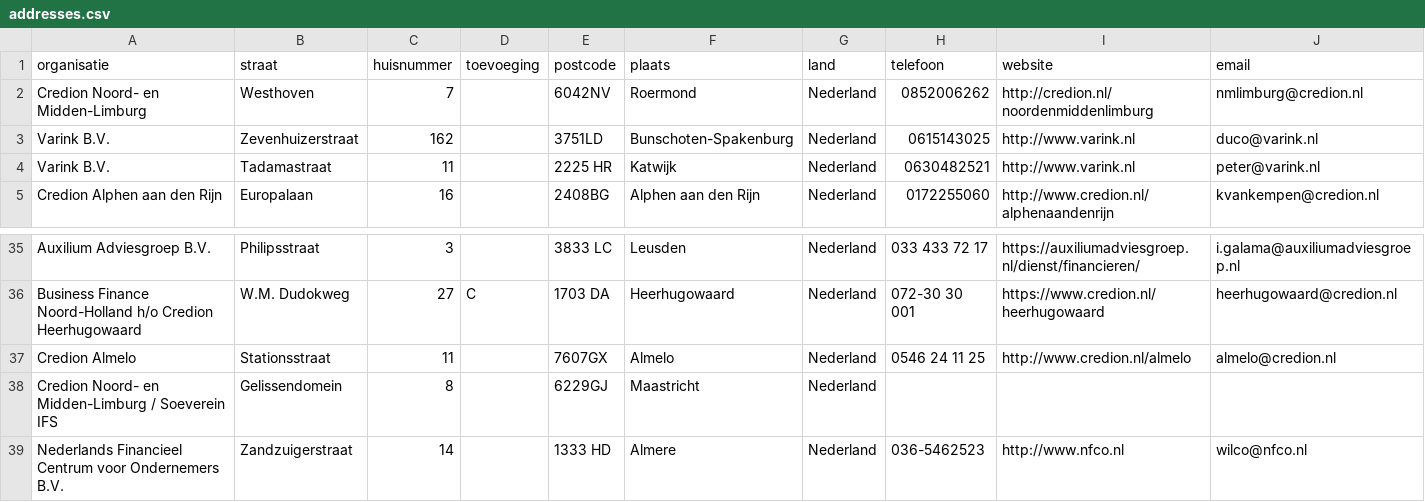
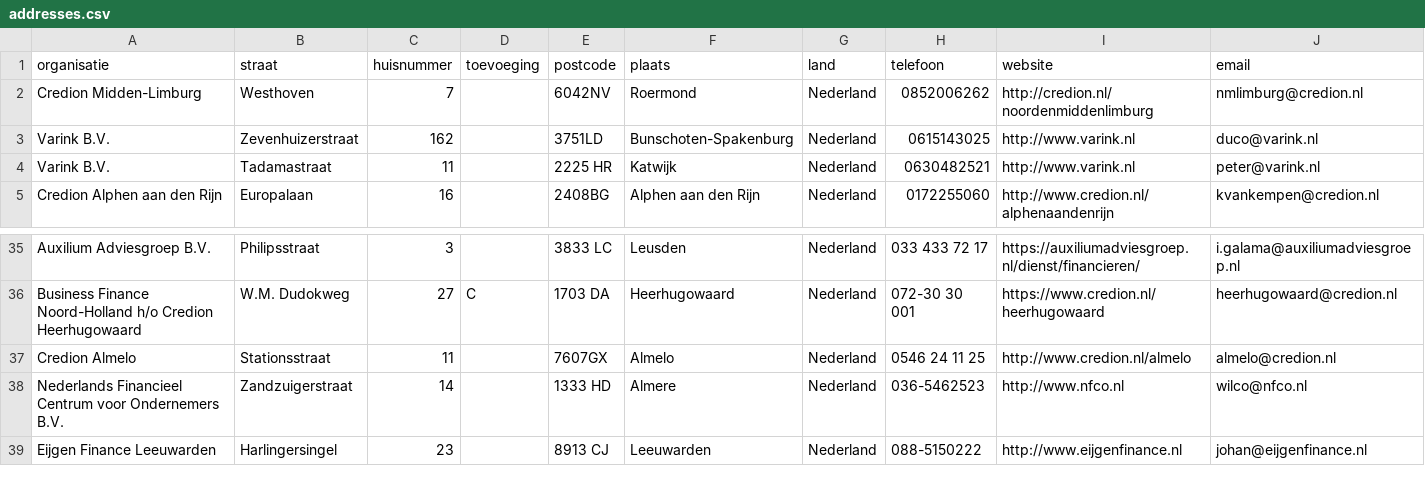
Before and after one commit to Stichting-MKB-Financiering/update-advisors, a CSV file: addresses.csv, drawn as a sheet; only a part is shown, gaps mark what is left out; the shorter side is filled out with more unchanged rows.

```diff
--- a/addresses.csv
+++ b/addresses.csv
@@ -1,3 +1,3 @@
 "organisatie"," straat"," huisnummer"," toevoeging"," postcode"," plaats"," land"," telefoon"," website"," email"
-"Credion Noord- en Midden-Limburg", "Westhoven", "7", , "6042NV", "Roermond", "Nederland", "0852006262", "http://credion.nl/noordenmiddenlimburg", "nmlimburg@credion.nl"
+"Credion Midden-Limburg", "Westhoven", "7", , "6042NV", "Roermond", "Nederland", "0852006262", "http://credion.nl/noordenmiddenlimburg", "nmlimburg@credion.nl"
 "Varink B.V.", "Zevenhuizerstraat", "162", , "3751LD", "Bunschoten-Spakenburg", "Nederland", "0615143025", "http://www.varink.nl", "duco@varink.nl"
@@ -37,3 +37,2 @@
 "Credion Almelo", "Stationsstraat", "11", , "7607GX", "Almelo", "Nederland", "0546 24 11 25", "http://www.credion.nl/almelo", "almelo@credion.nl"
-"Credion Noord- en Midden-Limburg / Soeverein IFS", "Gelissendomein", "8", , "6229GJ", "Maastricht", "Nederland", , ,
 "Nederlands Financieel Centrum voor Ondernemers B.V.", "Zandzuigerstraat", "14", , "1333 HD", "Almere", "Nederland", "036-5462523", "http://www.nfco.nl", "wilco@nfco.nl"
```
Also changed, not shown: 1 other file.
